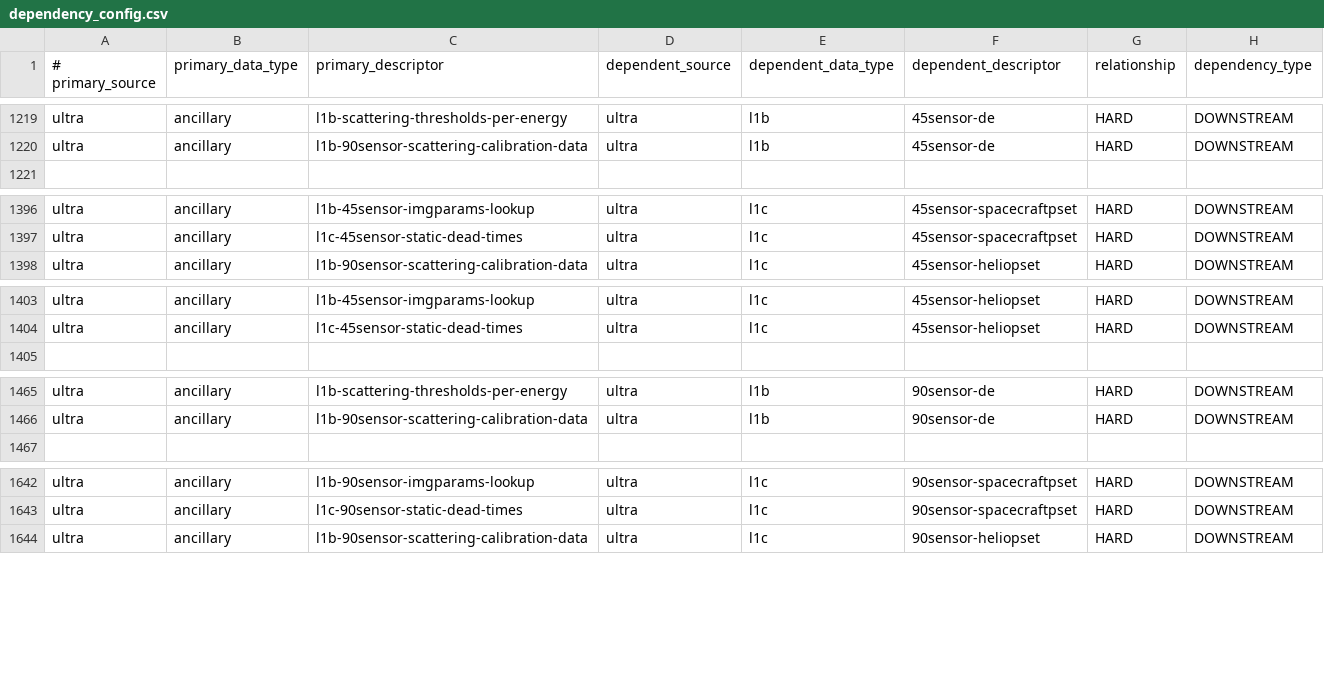
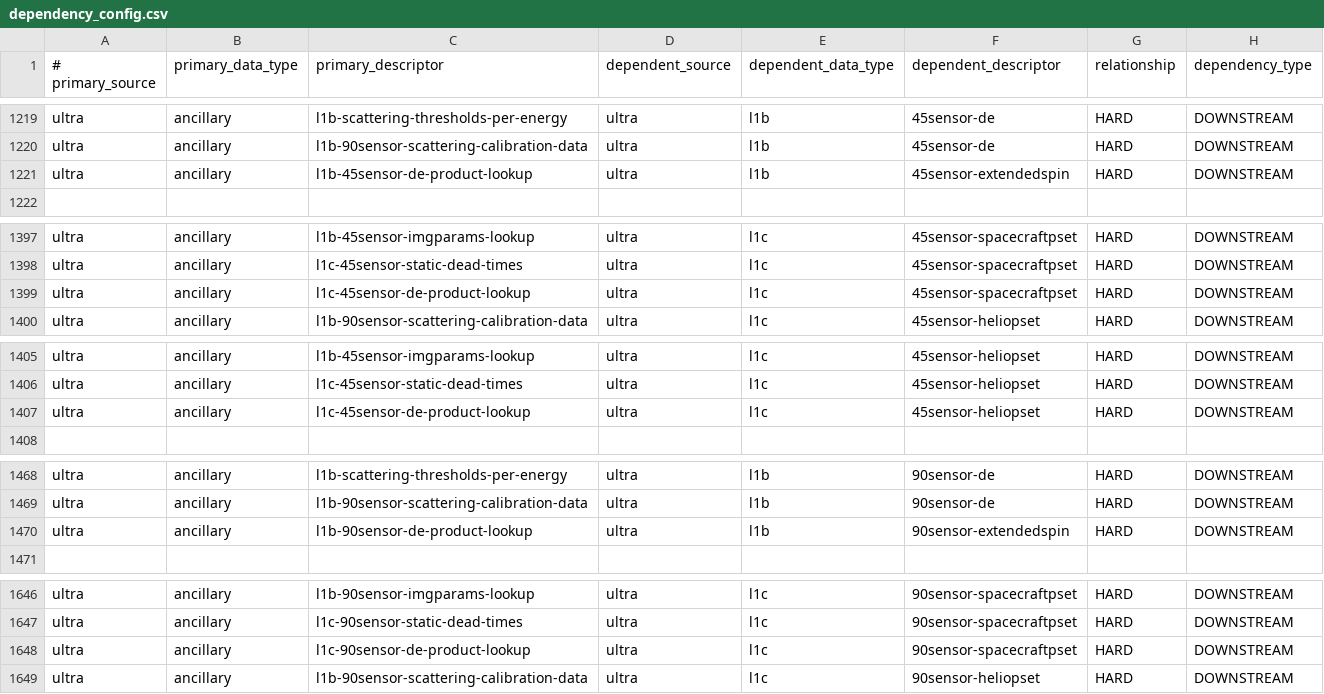
Before and after one commit to IMAP-Science-Operations-Center/sds-data-manager, a CSV file: sds_data_manager/lambda_code/SDSCode/pipeline_lambdas/dependency_config.csv, drawn as a sheet; only a part is shown, gaps mark what is left out; the diff covers the shown part only; the diff names each change by its address in the sheet, - before the commit and + after, or states it on an @@ line.

Commit message:
add ancillary files

```diff
--- a/sds_data_manager/lambda_code/SDSCode/pipeline_lambdas/dependency_config.csv
+++ b/sds_data_manager/lambda_code/SDSCode/pipeline_lambdas/dependency_config.csv
+row 1221: ultra | ancillary | l1b-45sensor-de-product-lookup | ultra | l1b | 45sensor-extendedspin | HARD | DOWNSTREAM
+row 1399: ultra | ancillary | l1c-45sensor-de-product-lookup | ultra | l1c | 45sensor-spacecraftpset | HARD | DOWNSTREAM
+row 1407: ultra | ancillary | l1c-45sensor-de-product-lookup | ultra | l1c | 45sensor-heliopset | HARD | DOWNSTREAM
+row 1470: ultra | ancillary | l1b-90sensor-de-product-lookup | ultra | l1b | 90sensor-extendedspin | HARD | DOWNSTREAM
+row 1648: ultra | ancillary | l1c-90sensor-de-product-lookup | ultra | l1c | 90sensor-spacecraftpset | HARD | DOWNSTREAM
```
Also changed, not shown: 1 added row elsewhere in this file.
